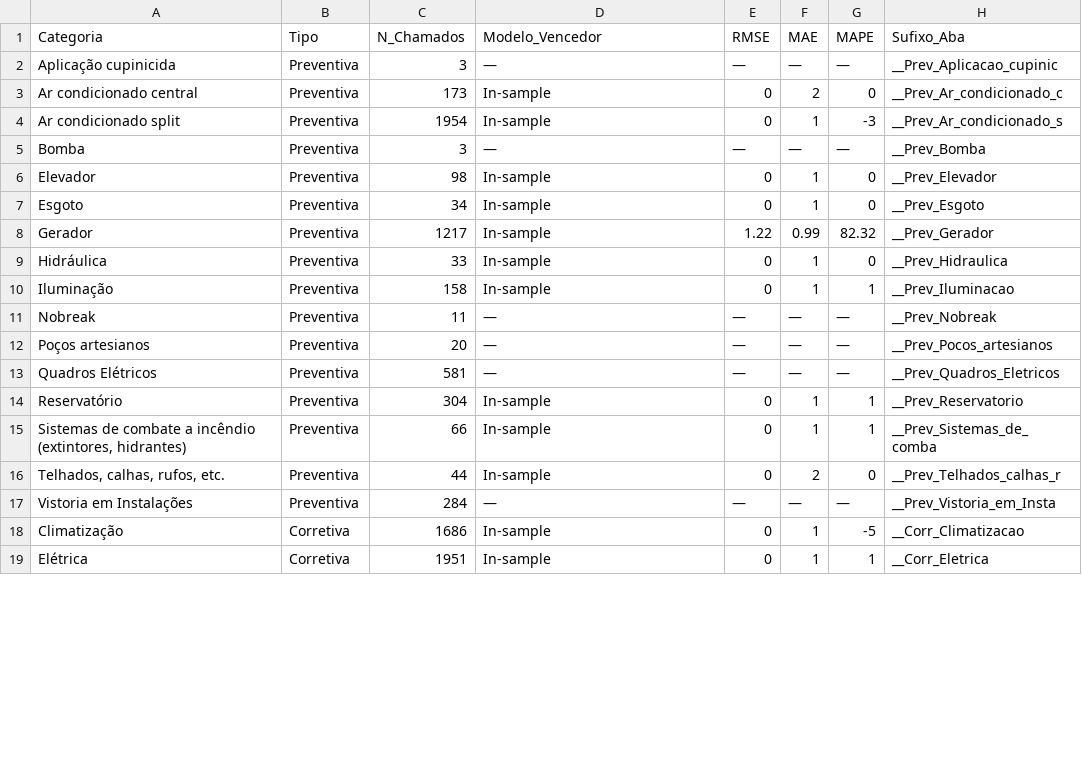
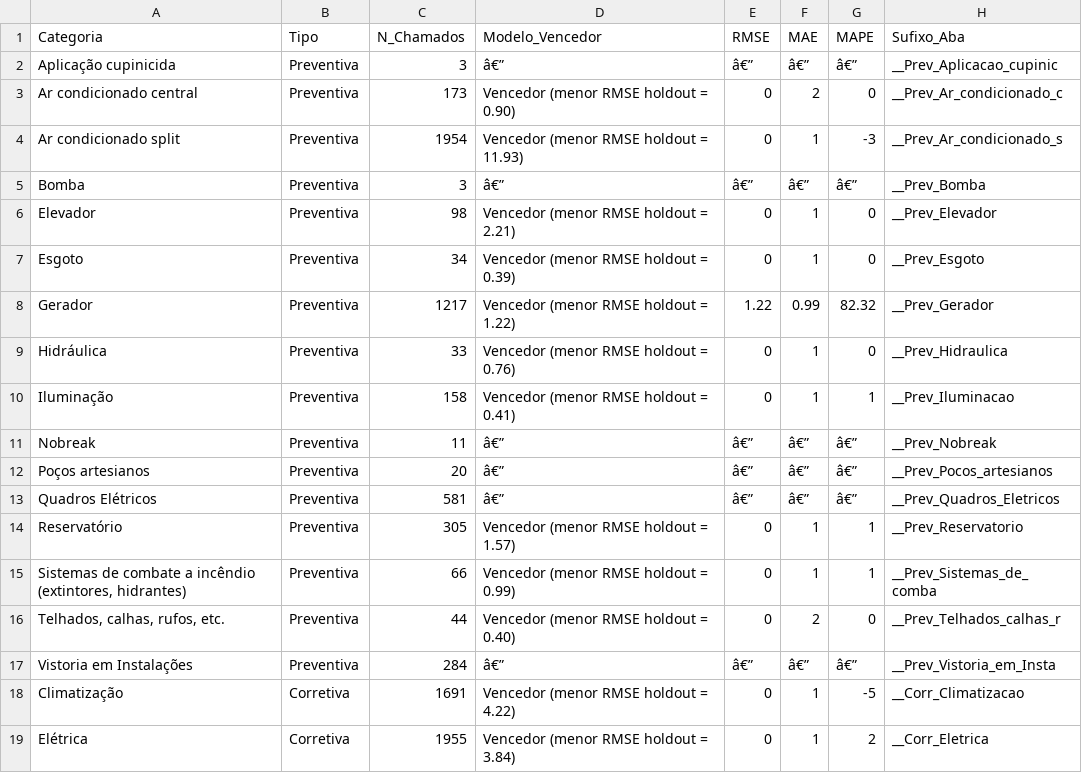
Before and after one commit to adinailson88/malha-previsao-chamados, a CSV file: dados_csv/previsao_por_categoria.csv, drawn as a sheet; only a part is shown; the diff covers the shown part only.

```diff
--- a/dados_csv/previsao_por_categoria.csv
+++ b/dados_csv/previsao_por_categoria.csv
@@ -1,19 +1,19 @@
 Categoria,Tipo,N_Chamados,Modelo_Vencedor,RMSE,MAE,MAPE,Sufixo_Aba
-Aplicação cupinicida,Preventiva,3,—,—,—,—,__Prev_Aplicacao_cupinic
-Ar condicionado central,Preventiva,173,In-sample,0,2,0,__Prev_Ar_condicionado_c
-Ar condicionado split,Preventiva,1954,In-sample,0,1,-3,__Prev_Ar_condicionado_s
-Bomba,Preventiva,3,—,—,—,—,__Prev_Bomba
-Elevador,Preventiva,98,In-sample,0,1,0,__Prev_Elevador
-Esgoto,Preventiva,34,In-sample,0,1,0,__Prev_Esgoto
-Gerador,Preventiva,1217,In-sample,1.22,0.99,82.32,__Prev_Gerador
-Hidráulica,Preventiva,33,In-sample,0,1,0,__Prev_Hidraulica
-Iluminação,Preventiva,158,In-sample,0,1,1,__Prev_Iluminacao
-Nobreak,Preventiva,11,—,—,—,—,__Prev_Nobreak
-Poços artesianos,Preventiva,20,—,—,—,—,__Prev_Pocos_artesianos
-Quadros Elétricos,Preventiva,581,—,—,—,—,__Prev_Quadros_Eletricos
-Reservatório,Preventiva,304,In-sample,0,1,1,__Prev_Reservatorio
-"Sistemas de combate a incêndio (extintores, hidrantes)",Preventiva,66,In-sample,0,1,1,__Prev_Sistemas_de_comba
-"Telhados, calhas, rufos, etc.",Preventiva,44,In-sample,0,2,0,__Prev_Telhados_calhas_r
-Vistoria em Instalações,Preventiva,284,—,—,—,—,__Prev_Vistoria_em_Insta
-Climatização,Corretiva,1686,In-sample,0,1,-5,__Corr_Climatizacao
-Elétrica,Corretiva,1951,In-sample,0,1,1,__Corr_Eletrica
+Aplicação cupinicida,Preventiva,3,â€”,â€”,â€”,â€”,__Prev_Aplicacao_cupinic
+Ar condicionado central,Preventiva,173,Vencedor (menor RMSE holdout = 0.90),0,2,0,__Prev_Ar_condicionado_c
+Ar condicionado split,Preventiva,1954,Vencedor (menor RMSE holdout = 11.93),0,1,-3,__Prev_Ar_condicionado_s
+Bomba,Preventiva,3,â€”,â€”,â€”,â€”,__Prev_Bomba
+Elevador,Preventiva,98,Vencedor (menor RMSE holdout = 2.21),0,1,0,__Prev_Elevador
+Esgoto,Preventiva,34,Vencedor (menor RMSE holdout = 0.39),0,1,0,__Prev_Esgoto
+Gerador,Preventiva,1217,Vencedor (menor RMSE holdout = 1.22),1.22,0.99,82.32,__Prev_Gerador
+Hidráulica,Preventiva,33,Vencedor (menor RMSE holdout = 0.76),0,1,0,__Prev_Hidraulica
+Iluminação,Preventiva,158,Vencedor (menor RMSE holdout = 0.41),0,1,1,__Prev_Iluminacao
+Nobreak,Preventiva,11,â€”,â€”,â€”,â€”,__Prev_Nobreak
+Poços artesianos,Preventiva,20,â€”,â€”,â€”,â€”,__Prev_Pocos_artesianos
+Quadros Elétricos,Preventiva,581,â€”,â€”,â€”,â€”,__Prev_Quadros_Eletricos
+Reservatório,Preventiva,305,Vencedor (menor RMSE holdout = 1.57),0,1,1,__Prev_Reservatorio
+"Sistemas de combate a incêndio (extintores, hidrantes)",Preventiva,66,Vencedor (menor RMSE holdout = 0.99),0,1,1,__Prev_Sistemas_de_comba
+"Telhados, calhas, rufos, etc.",Preventiva,44,Vencedor (menor RMSE holdout = 0.40),0,2,0,__Prev_Telhados_calhas_r
+Vistoria em Instalações,Preventiva,284,â€”,â€”,â€”,â€”,__Prev_Vistoria_em_Insta
+Climatização,Corretiva,1691,Vencedor (menor RMSE holdout = 4.22),0,1,-5,__Corr_Climatizacao
+Elétrica,Corretiva,1955,Vencedor (menor RMSE holdout = 3.84),0,1,2,__Corr_Eletrica
```
Also changed, not shown: 40 edited cells elsewhere in this file, dados_csv/contexto_sazonal.csv, dados_csv/previsao_crps_multicriterio.csv, 20 other files.
